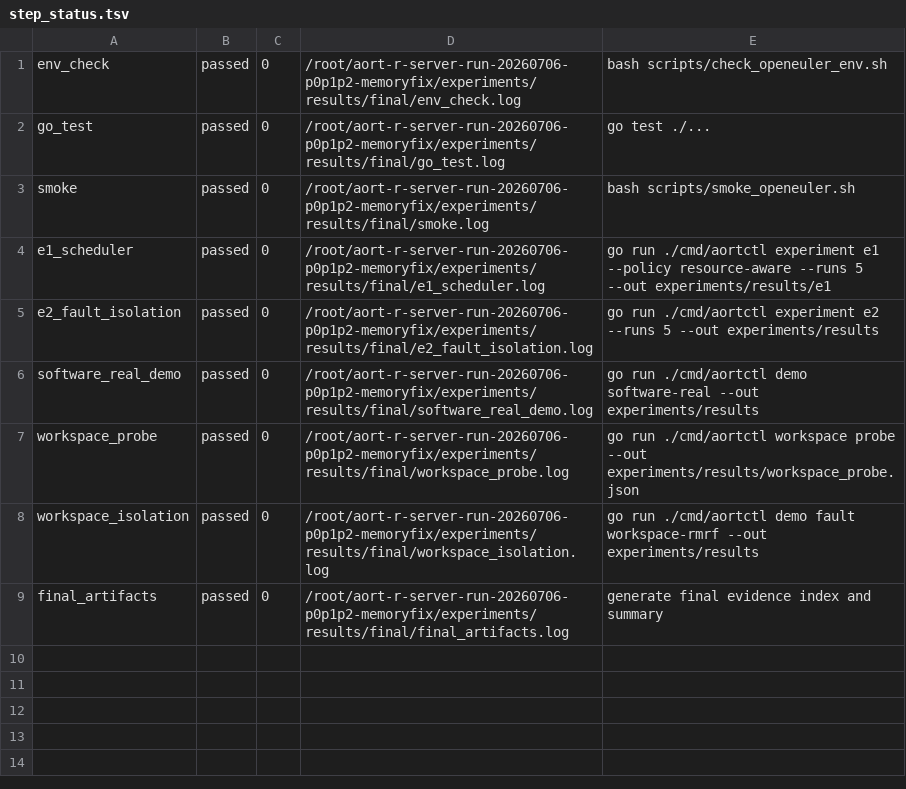
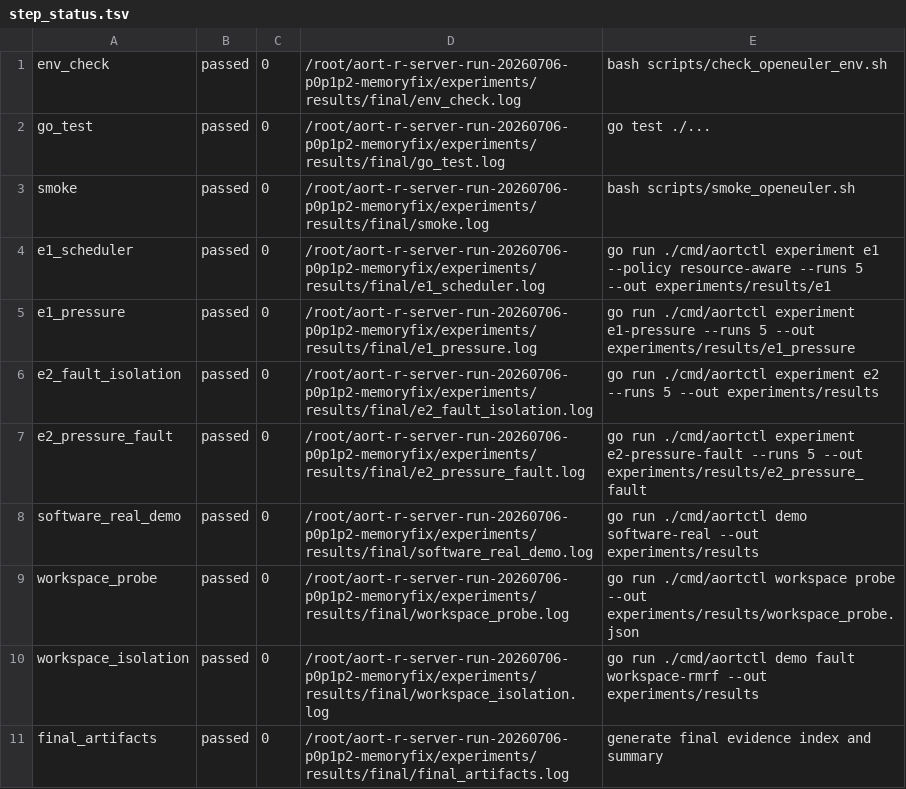
Before and after one commit to yxyyyyyyyy/os_complete, a TSV file: experiments/results/final/step_status.tsv, drawn as a sheet; the diff names each change by its address in the sheet, - before the commit and + after, or states it on an @@ line.

```diff
--- a/experiments/results/final/step_status.tsv
+++ b/experiments/results/final/step_status.tsv
+row 5: e1_pressure | passed | 0 | /root/aort-r-server-run-20260706-p0p1p2-memoryfix/experiments/results/final/e1_pressure.log | go run ./cmd/aortctl experiment e1-pressure --runs 5 --out experiments/results/e1_pressure
+row 7: e2_pressure_fault | passed | 0 | /root/aort-r-server-run-20260706-p0p1p2-memoryfix/experiments/results/final/e2_pressure_fault.log | go run ./cmd/aortctl experiment e2-pressure-fault --runs 5 --out experiments/results/e2_pressure_fault
```
Also changed, not shown: experiments/results/e2-real-fault.csv, 21 other files.
